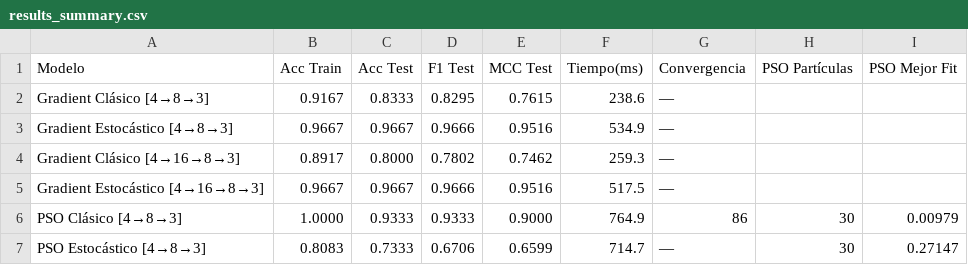
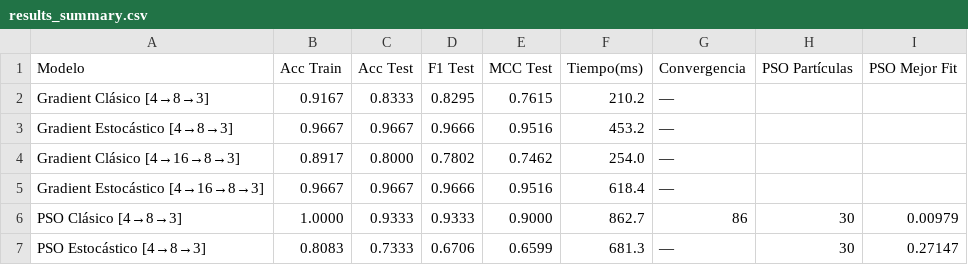
Before and after one commit to keincarrillo/MLPracticas, a CSV file: PerceptronMultiCapa/results_summary.csv, drawn as a sheet.

Commit message:
Update binary files and results summary with corrected training times for various models

```diff
--- a/PerceptronMultiCapa/results_summary.csv
+++ b/PerceptronMultiCapa/results_summary.csv
@@ -1,7 +1,7 @@
 Modelo,Acc Train,Acc Test,F1 Test,MCC Test,Tiempo(ms),Convergencia,PSO Partículas,PSO Mejor Fit
-Gradient Clásico  [4→8→3],0.9167,0.8333,0.8295,0.7615,238.6,—,,
-Gradient Estocástico [4→8→3],0.9667,0.9667,0.9666,0.9516,534.9,—,,
-Gradient Clásico [4→16→8→3],0.8917,0.8000,0.7802,0.7462,259.3,—,,
-Gradient Estocástico [4→16→8→3],0.9667,0.9667,0.9666,0.9516,517.5,—,,
-PSO Clásico [4→8→3],1.0000,0.9333,0.9333,0.9000,764.9,86,30,0.00979
-PSO Estocástico [4→8→3],0.8083,0.7333,0.6706,0.6599,714.7,—,30,0.27147
+Gradient Clásico  [4→8→3],0.9167,0.8333,0.8295,0.7615,210.2,—,,
+Gradient Estocástico [4→8→3],0.9667,0.9667,0.9666,0.9516,453.2,—,,
+Gradient Clásico [4→16→8→3],0.8917,0.8000,0.7802,0.7462,254.0,—,,
+Gradient Estocástico [4→16→8→3],0.9667,0.9667,0.9666,0.9516,618.4,—,,
+PSO Clásico [4→8→3],1.0000,0.9333,0.9333,0.9000,862.7,86,30,0.00979
+PSO Estocástico [4→8→3],0.8083,0.7333,0.6706,0.6599,681.3,—,30,0.27147
```
Also changed, not shown: 7 other files.
